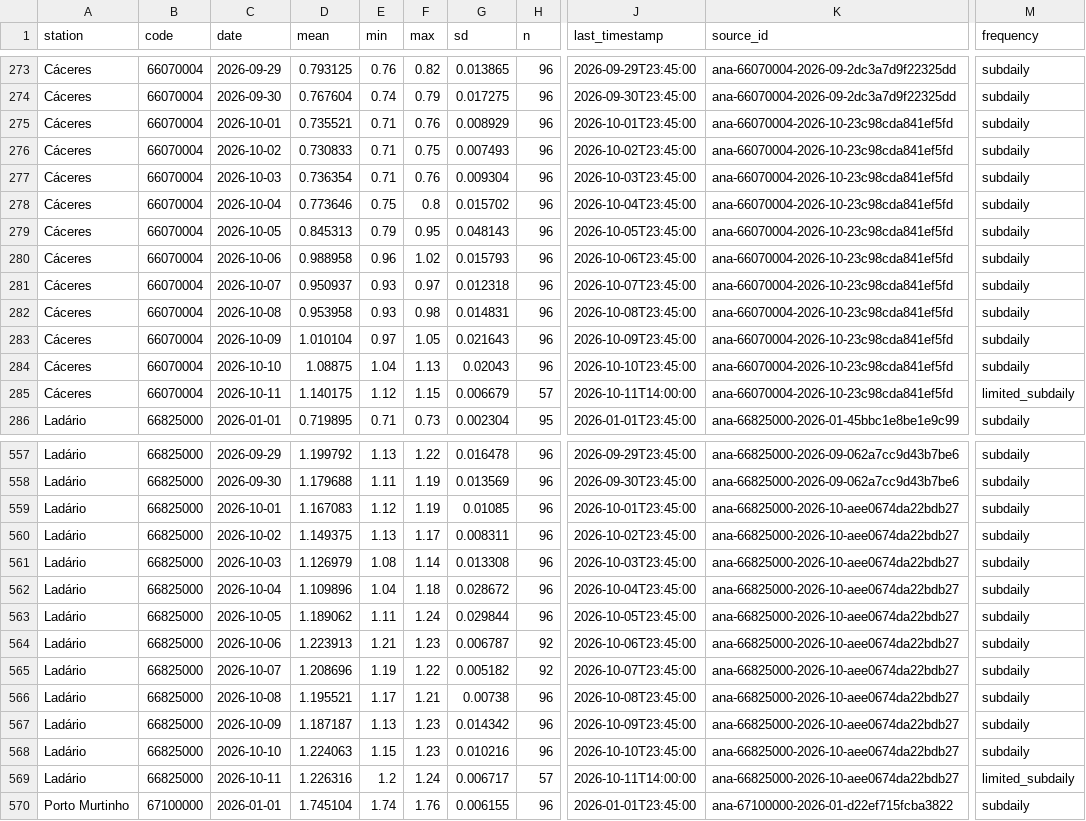
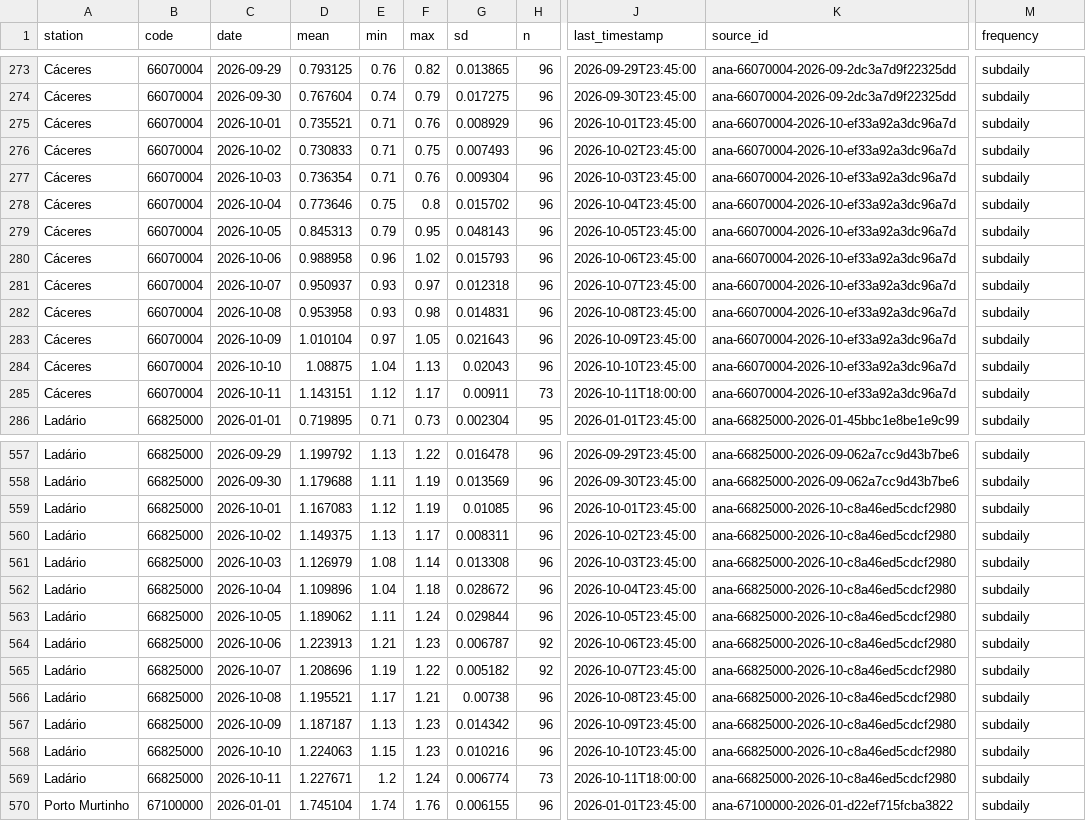
Before and after one commit to ernandes-sobreira/cota-rio-paraguai, a CSV file: data/telemetry-daily.csv, drawn as a sheet; only a part is shown, gaps mark what is left out; the diff names each change by its address in the sheet, - before the commit and + after, or states it on an @@ line.

```diff
--- a/data/telemetry-daily.csv
+++ b/data/telemetry-daily.csv
-K275:K285 (source_id): ana-66070004-2026-10-23c98cda841ef5fd
+K275:K285 (source_id): ana-66070004-2026-10-ef33a92a3dc96a7d
-D285 (mean): 1.140175
+D285 (mean): 1.143151
-F285 (max): 1.15
+F285 (max): 1.17
-G285 (sd): 0.006679
+G285 (sd): 0.00911
-H285 (n): 57
+H285 (n): 73
-J285 (last_timestamp): 2026-10-11T14:00:00
+J285 (last_timestamp): 2026-10-11T18:00:00
-M285 (frequency): limited_subdaily
+M285 (frequency): subdaily
-K559:K569 (source_id): ana-66825000-2026-10-aee0674da22bdb27
+K559:K569 (source_id): ana-66825000-2026-10-c8a46ed5cdcf2980
-D569 (mean): 1.226316
+D569 (mean): 1.227671
-G569 (sd): 0.006717
+G569 (sd): 0.006774
-H569 (n): 57
+H569 (n): 73
-J569 (last_timestamp): 2026-10-11T14:00:00
+J569 (last_timestamp): 2026-10-11T18:00:00
-M569 (frequency): limited_subdaily
+M569 (frequency): subdaily
```
Also changed, not shown: 5 other files.
